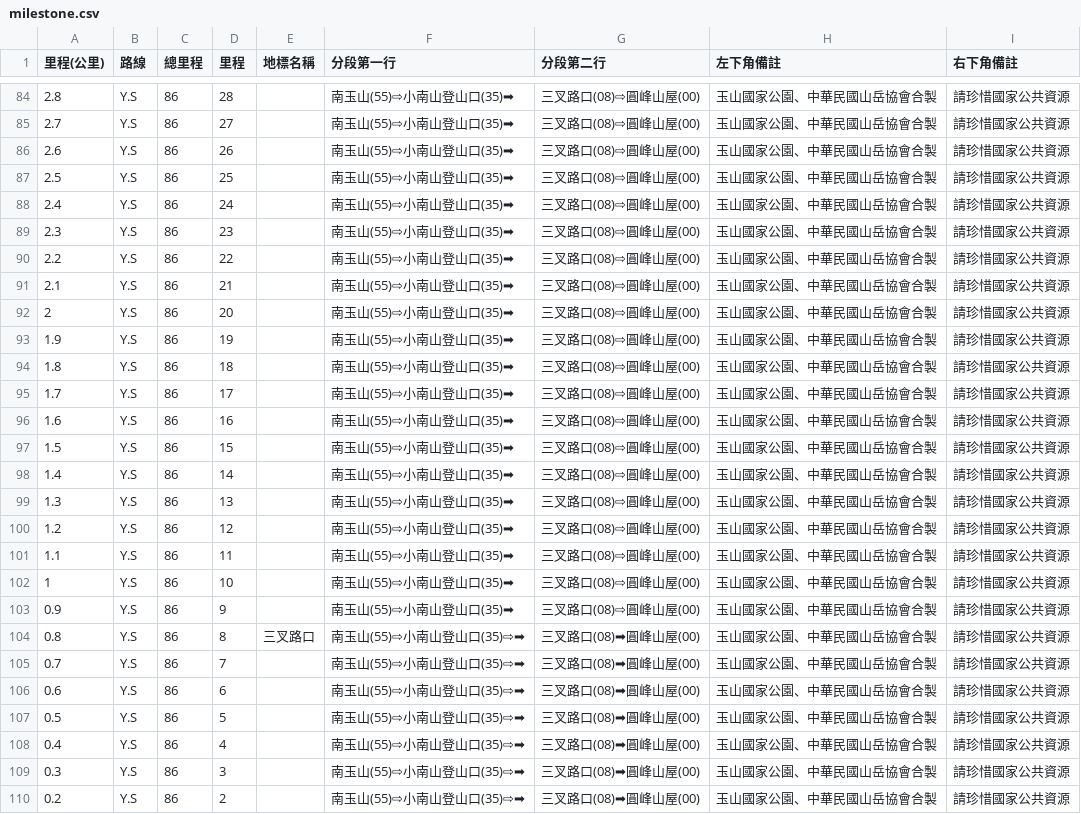
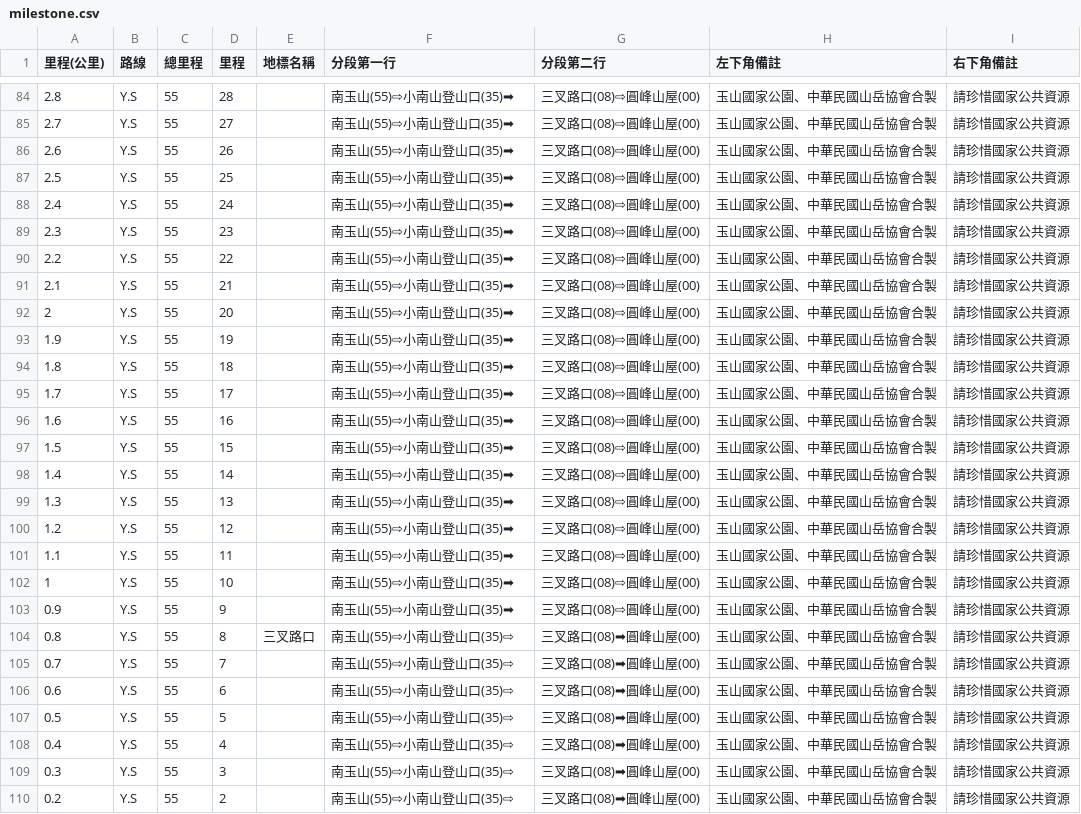
Before and after one commit to alpha-rudy/trail-sign-generator, a CSV file: 玉山後四峰/milestone.csv, drawn as a sheet; only a part is shown, gaps mark what is left out; the diff covers the shown part only.

```diff
--- a/玉山後四峰/milestone.csv
+++ b/玉山後四峰/milestone.csv
@@ -84,27 +84,27 @@
-2.8,Y.S,86,28,,南玉山(55)⇨小南山登山口(35)➡,三叉路口(08)⇨圓峰山屋(00),玉山國家公園、中華民國山岳協會合製,請珍惜國家公共資源
-2.7,Y.S,86,27,,南玉山(55)⇨小南山登山口(35)➡,三叉路口(08)⇨圓峰山屋(00),玉山國家公園、中華民國山岳協會合製,請珍惜國家公共資源
-2.6,Y.S,86,26,,南玉山(55)⇨小南山登山口(35)➡,三叉路口(08)⇨圓峰山屋(00),玉山國家公園、中華民國山岳協會合製,請珍惜國家公共資源
-2.5,Y.S,86,25,,南玉山(55)⇨小南山登山口(35)➡,三叉路口(08)⇨圓峰山屋(00),玉山國家公園、中華民國山岳協會合製,請珍惜國家公共資源
-2.4,Y.S,86,24,,南玉山(55)⇨小南山登山口(35)➡,三叉路口(08)⇨圓峰山屋(00),玉山國家公園、中華民國山岳協會合製,請珍惜國家公共資源
-2.3,Y.S,86,23,,南玉山(55)⇨小南山登山口(35)➡,三叉路口(08)⇨圓峰山屋(00),玉山國家公園、中華民國山岳協會合製,請珍惜國家公共資源
-2.2,Y.S,86,22,,南玉山(55)⇨小南山登山口(35)➡,三叉路口(08)⇨圓峰山屋(00),玉山國家公園、中華民國山岳協會合製,請珍惜國家公共資源
-2.1,Y.S,86,21,,南玉山(55)⇨小南山登山口(35)➡,三叉路口(08)⇨圓峰山屋(00),玉山國家公園、中華民國山岳協會合製,請珍惜國家公共資源
-2,Y.S,86,20,,南玉山(55)⇨小南山登山口(35)➡,三叉路口(08)⇨圓峰山屋(00),玉山國家公園、中華民國山岳協會合製,請珍惜國家公共資源
-1.9,Y.S,86,19,,南玉山(55)⇨小南山登山口(35)➡,三叉路口(08)⇨圓峰山屋(00),玉山國家公園、中華民國山岳協會合製,請珍惜國家公共資源
-1.8,Y.S,86,18,,南玉山(55)⇨小南山登山口(35)➡,三叉路口(08)⇨圓峰山屋(00),玉山國家公園、中華民國山岳協會合製,請珍惜國家公共資源
-1.7,Y.S,86,17,,南玉山(55)⇨小南山登山口(35)➡,三叉路口(08)⇨圓峰山屋(00),玉山國家公園、中華民國山岳協會合製,請珍惜國家公共資源
-1.6,Y.S,86,16,,南玉山(55)⇨小南山登山口(35)➡,三叉路口(08)⇨圓峰山屋(00),玉山國家公園、中華民國山岳協會合製,請珍惜國家公共資源
-1.5,Y.S,86,15,,南玉山(55)⇨小南山登山口(35)➡,三叉路口(08)⇨圓峰山屋(00),玉山國家公園、中華民國山岳協會合製,請珍惜國家公共資源
-1.4,Y.S,86,14,,南玉山(55)⇨小南山登山口(35)➡,三叉路口(08)⇨圓峰山屋(00),玉山國家公園、中華民國山岳協會合製,請珍惜國家公共資源
-1.3,Y.S,86,13,,南玉山(55)⇨小南山登山口(35)➡,三叉路口(08)⇨圓峰山屋(00),玉山國家公園、中華民國山岳協會合製,請珍惜國家公共資源
-1.2,Y.S,86,12,,南玉山(55)⇨小南山登山口(35)➡,三叉路口(08)⇨圓峰山屋(00),玉山國家公園、中華民國山岳協會合製,請珍惜國家公共資源
-1.1,Y.S,86,11,,南玉山(55)⇨小南山登山口(35)➡,三叉路口(08)⇨圓峰山屋(00),玉山國家公園、中華民國山岳協會合製,請珍惜國家公共資源
-1,Y.S,86,10,,南玉山(55)⇨小南山登山口(35)➡,三叉路口(08)⇨圓峰山屋(00),玉山國家公園、中華民國山岳協會合製,請珍惜國家公共資源
-0.9,Y.S,86,9,,南玉山(55)⇨小南山登山口(35)➡,三叉路口(08)⇨圓峰山屋(00),玉山國家公園、中華民國山岳協會合製,請珍惜國家公共資源
-0.8,Y.S,86,8,三叉路口,南玉山(55)⇨小南山登山口(35)⇨➡,三叉路口(08)➡圓峰山屋(00),玉山國家公園、中華民國山岳協會合製,請珍惜國家公共資源
-0.7,Y.S,86,7,,南玉山(55)⇨小南山登山口(35)⇨➡,三叉路口(08)➡圓峰山屋(00),玉山國家公園、中華民國山岳協會合製,請珍惜國家公共資源
-0.6,Y.S,86,6,,南玉山(55)⇨小南山登山口(35)⇨➡,三叉路口(08)➡圓峰山屋(00),玉山國家公園、中華民國山岳協會合製,請珍惜國家公共資源
-0.5,Y.S,86,5,,南玉山(55)⇨小南山登山口(35)⇨➡,三叉路口(08)➡圓峰山屋(00),玉山國家公園、中華民國山岳協會合製,請珍惜國家公共資源
-0.4,Y.S,86,4,,南玉山(55)⇨小南山登山口(35)⇨➡,三叉路口(08)➡圓峰山屋(00),玉山國家公園、中華民國山岳協會合製,請珍惜國家公共資源
-0.3,Y.S,86,3,,南玉山(55)⇨小南山登山口(35)⇨➡,三叉路口(08)➡圓峰山屋(00),玉山國家公園、中華民國山岳協會合製,請珍惜國家公共資源
-0.2,Y.S,86,2,,南玉山(55)⇨小南山登山口(35)⇨➡,三叉路口(08)➡圓峰山屋(00),玉山國家公園、中華民國山岳協會合製,請珍惜國家公共資源
+2.8,Y.S,55,28,,南玉山(55)⇨小南山登山口(35)➡,三叉路口(08)⇨圓峰山屋(00),玉山國家公園、中華民國山岳協會合製,請珍惜國家公共資源
+2.7,Y.S,55,27,,南玉山(55)⇨小南山登山口(35)➡,三叉路口(08)⇨圓峰山屋(00),玉山國家公園、中華民國山岳協會合製,請珍惜國家公共資源
+2.6,Y.S,55,26,,南玉山(55)⇨小南山登山口(35)➡,三叉路口(08)⇨圓峰山屋(00),玉山國家公園、中華民國山岳協會合製,請珍惜國家公共資源
+2.5,Y.S,55,25,,南玉山(55)⇨小南山登山口(35)➡,三叉路口(08)⇨圓峰山屋(00),玉山國家公園、中華民國山岳協會合製,請珍惜國家公共資源
+2.4,Y.S,55,24,,南玉山(55)⇨小南山登山口(35)➡,三叉路口(08)⇨圓峰山屋(00),玉山國家公園、中華民國山岳協會合製,請珍惜國家公共資源
+2.3,Y.S,55,23,,南玉山(55)⇨小南山登山口(35)➡,三叉路口(08)⇨圓峰山屋(00),玉山國家公園、中華民國山岳協會合製,請珍惜國家公共資源
+2.2,Y.S,55,22,,南玉山(55)⇨小南山登山口(35)➡,三叉路口(08)⇨圓峰山屋(00),玉山國家公園、中華民國山岳協會合製,請珍惜國家公共資源
+2.1,Y.S,55,21,,南玉山(55)⇨小南山登山口(35)➡,三叉路口(08)⇨圓峰山屋(00),玉山國家公園、中華民國山岳協會合製,請珍惜國家公共資源
+2,Y.S,55,20,,南玉山(55)⇨小南山登山口(35)➡,三叉路口(08)⇨圓峰山屋(00),玉山國家公園、中華民國山岳協會合製,請珍惜國家公共資源
+1.9,Y.S,55,19,,南玉山(55)⇨小南山登山口(35)➡,三叉路口(08)⇨圓峰山屋(00),玉山國家公園、中華民國山岳協會合製,請珍惜國家公共資源
+1.8,Y.S,55,18,,南玉山(55)⇨小南山登山口(35)➡,三叉路口(08)⇨圓峰山屋(00),玉山國家公園、中華民國山岳協會合製,請珍惜國家公共資源
+1.7,Y.S,55,17,,南玉山(55)⇨小南山登山口(35)➡,三叉路口(08)⇨圓峰山屋(00),玉山國家公園、中華民國山岳協會合製,請珍惜國家公共資源
+1.6,Y.S,55,16,,南玉山(55)⇨小南山登山口(35)➡,三叉路口(08)⇨圓峰山屋(00),玉山國家公園、中華民國山岳協會合製,請珍惜國家公共資源
+1.5,Y.S,55,15,,南玉山(55)⇨小南山登山口(35)➡,三叉路口(08)⇨圓峰山屋(00),玉山國家公園、中華民國山岳協會合製,請珍惜國家公共資源
+1.4,Y.S,55,14,,南玉山(55)⇨小南山登山口(35)➡,三叉路口(08)⇨圓峰山屋(00),玉山國家公園、中華民國山岳協會合製,請珍惜國家公共資源
+1.3,Y.S,55,13,,南玉山(55)⇨小南山登山口(35)➡,三叉路口(08)⇨圓峰山屋(00),玉山國家公園、中華民國山岳協會合製,請珍惜國家公共資源
+1.2,Y.S,55,12,,南玉山(55)⇨小南山登山口(35)➡,三叉路口(08)⇨圓峰山屋(00),玉山國家公園、中華民國山岳協會合製,請珍惜國家公共資源
+1.1,Y.S,55,11,,南玉山(55)⇨小南山登山口(35)➡,三叉路口(08)⇨圓峰山屋(00),玉山國家公園、中華民國山岳協會合製,請珍惜國家公共資源
+1,Y.S,55,10,,南玉山(55)⇨小南山登山口(35)➡,三叉路口(08)⇨圓峰山屋(00),玉山國家公園、中華民國山岳協會合製,請珍惜國家公共資源
+0.9,Y.S,55,9,,南玉山(55)⇨小南山登山口(35)➡,三叉路口(08)⇨圓峰山屋(00),玉山國家公園、中華民國山岳協會合製,請珍惜國家公共資源
+0.8,Y.S,55,8,三叉路口,南玉山(55)⇨小南山登山口(35)⇨,三叉路口(08)➡圓峰山屋(00),玉山國家公園、中華民國山岳協會合製,請珍惜國家公共資源
+0.7,Y.S,55,7,,南玉山(55)⇨小南山登山口(35)⇨,三叉路口(08)➡圓峰山屋(00),玉山國家公園、中華民國山岳協會合製,請珍惜國家公共資源
+0.6,Y.S,55,6,,南玉山(55)⇨小南山登山口(35)⇨,三叉路口(08)➡圓峰山屋(00),玉山國家公園、中華民國山岳協會合製,請珍惜國家公共資源
+0.5,Y.S,55,5,,南玉山(55)⇨小南山登山口(35)⇨,三叉路口(08)➡圓峰山屋(00),玉山國家公園、中華民國山岳協會合製,請珍惜國家公共資源
+0.4,Y.S,55,4,,南玉山(55)⇨小南山登山口(35)⇨,三叉路口(08)➡圓峰山屋(00),玉山國家公園、中華民國山岳協會合製,請珍惜國家公共資源
+0.3,Y.S,55,3,,南玉山(55)⇨小南山登山口(35)⇨,三叉路口(08)➡圓峰山屋(00),玉山國家公園、中華民國山岳協會合製,請珍惜國家公共資源
+0.2,Y.S,55,2,,南玉山(55)⇨小南山登山口(35)⇨,三叉路口(08)➡圓峰山屋(00),玉山國家公園、中華民國山岳協會合製,請珍惜國家公共資源
```
Also changed, not shown: 30 edited cells elsewhere in this file, 4 other files.
